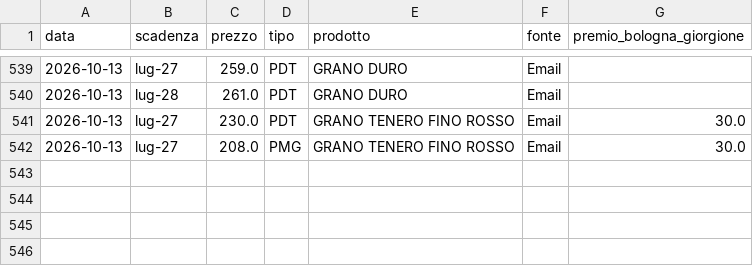
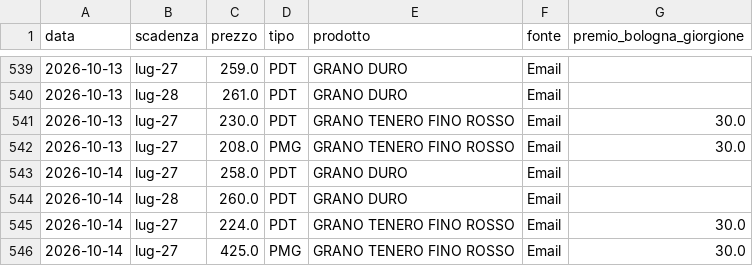
Before and after one commit to lucamancio1975-sys/Prezzi_Futures_Cereali, a CSV file: data/storico_prezzi.csv, drawn as a sheet; only a part is shown, gaps mark what is left out; the diff names each change by its address in the sheet, - before the commit and + after, or states it on an @@ line.

```diff
--- a/data/storico_prezzi.csv
+++ b/data/storico_prezzi.csv
+row 543: 2026-10-14 | lug-27 | 258.0 | PDT | GRANO DURO | Email
+row 544: 2026-10-14 | lug-28 | 260.0 | PDT | GRANO DURO | Email
+row 545: 2026-10-14 | lug-27 | 224.0 | PDT | GRANO TENERO FINO ROSSO | Email | 30.0
+row 546: 2026-10-14 | lug-27 | 425.0 | PMG | GRANO TENERO FINO ROSSO | Email | 30.0
```
